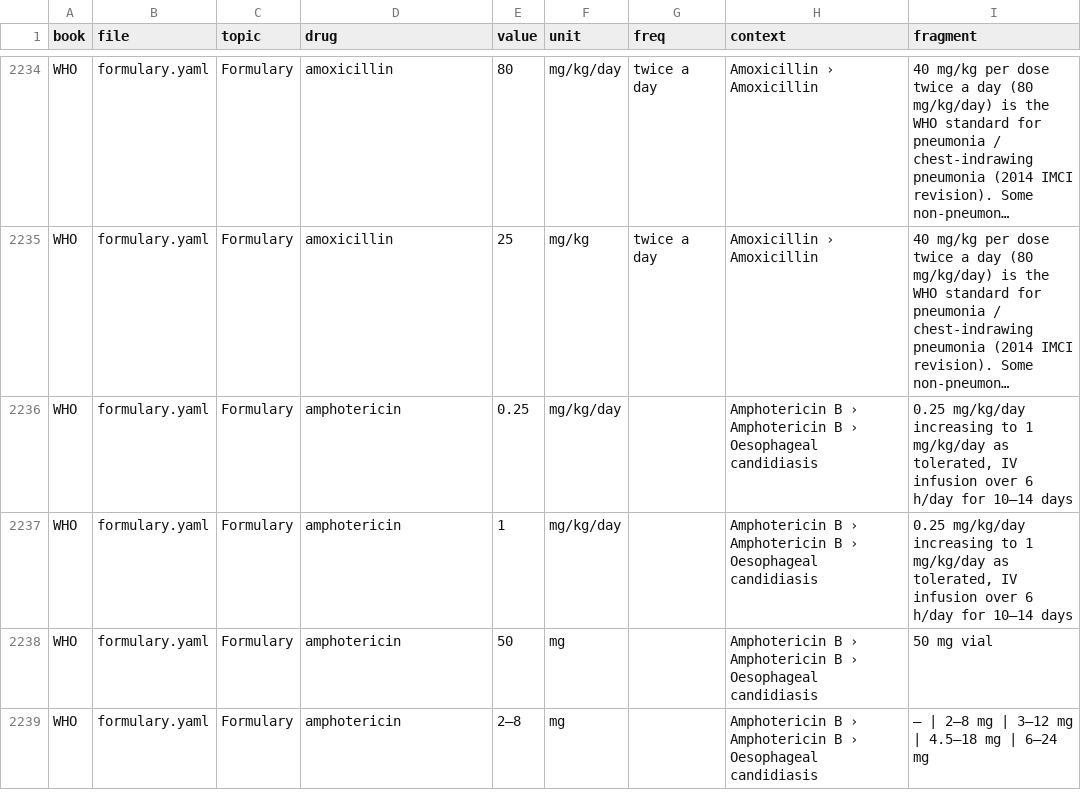
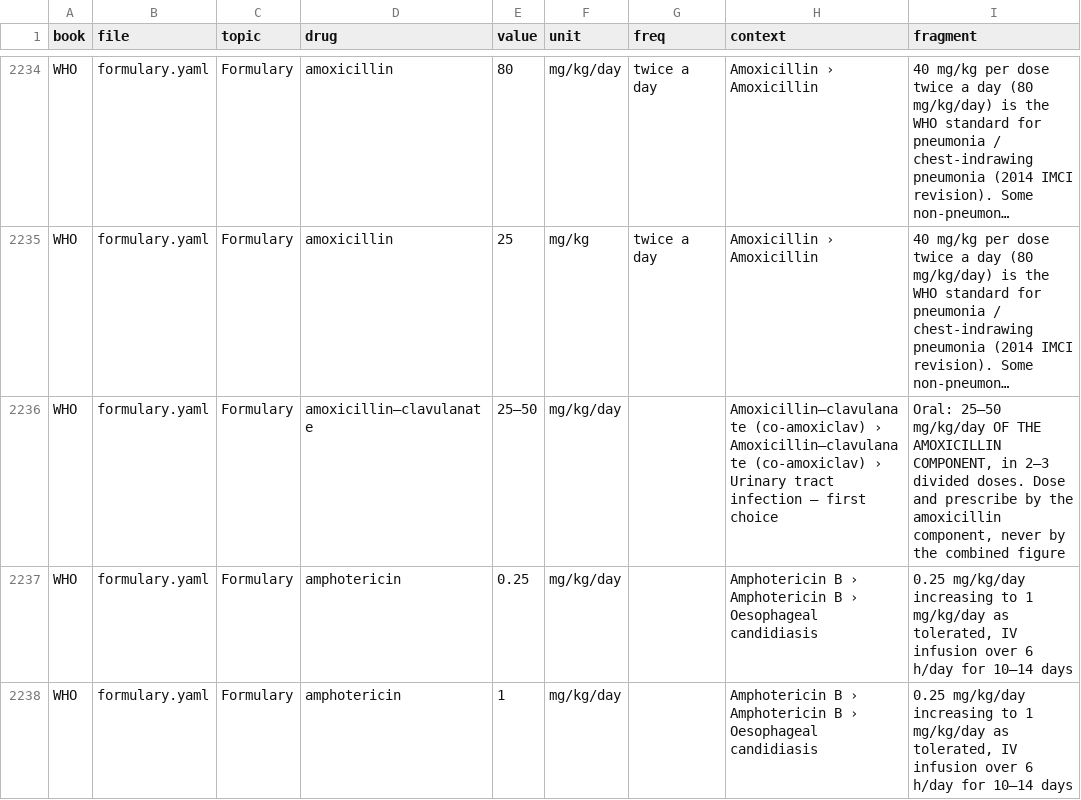
Before and after one commit to fhir-fli/orbweaver, a TSV file: tool/crossbook/doses.tsv, drawn as a sheet; only a part is shown, gaps mark what is left out; the shorter side is filled out with more unchanged rows; long unchanged cells end in …; the diff names each change by its address in the sheet, - before the commit and + after, or states it on an @@ line.

Commit message:
Add amoxicillin-clavulanate to the WHO formulary, absent while named first choice
The vocabulary-gap scan finds drug-like words next to a dose that no
formulary carries. Raw output is 259 words and nearly all noise, ordinary
English beside a number. Filtering to drug morphology leaves three, two
of which are not drugs.

The real hit: the WHO formulary had no amoxicillin-clavulanate entry,
while section 6.8 names oral amoxicillin-clavulanate as the FIRST choice
for a urinary tract infection in a child with fever, systemic upset,
pyelonephritis or in infancy, and 4.7 names it for protracted bacterial
bronchitis. Looking the drug up returned nothing, the same defect class
as rifaximin printing only lactulose's dose. The ProtocolBook has had an
entry all along, which is why the cross-book pass could not see it: that
pass only compares drugs present in both books.

Added with the dose taken verbatim from the page that prescribes it,
25-50 mg/kg/day of the amoxicillin component in 2-3 divided doses, with
an explicit instruction never to dose by the combined figure. Marked in
the entry as not yet checked by OpenEvidence and queued as the one open
question, alongside whether a maximum and a duration should be printed.

Test count 122 to 123 with the reason recorded beside it.

```diff
--- a/tool/crossbook/doses.tsv
+++ b/tool/crossbook/doses.tsv
+row 2236: WHO | formulary.yaml | Formulary | amoxicillin–clavulanate | 25–50 | mg/kg/day |  | Amoxicillin–clavulanate (co-amoxiclav) › Amoxicillin–clavulanate (co-amoxiclav) › Urinary tract infection — first choice | Oral: 25–50 mg/kg/day OF THE AMOXICILLIN COMPONENT, in 2–3 divided doses. Dose and prescribe by the amoxicillin component, never by the combined figure
```
Also changed, not shown: tool/crossbook/vocab_gaps.tsv, tool/formulary_page_parity_baseline.tsv, 4 other files.
